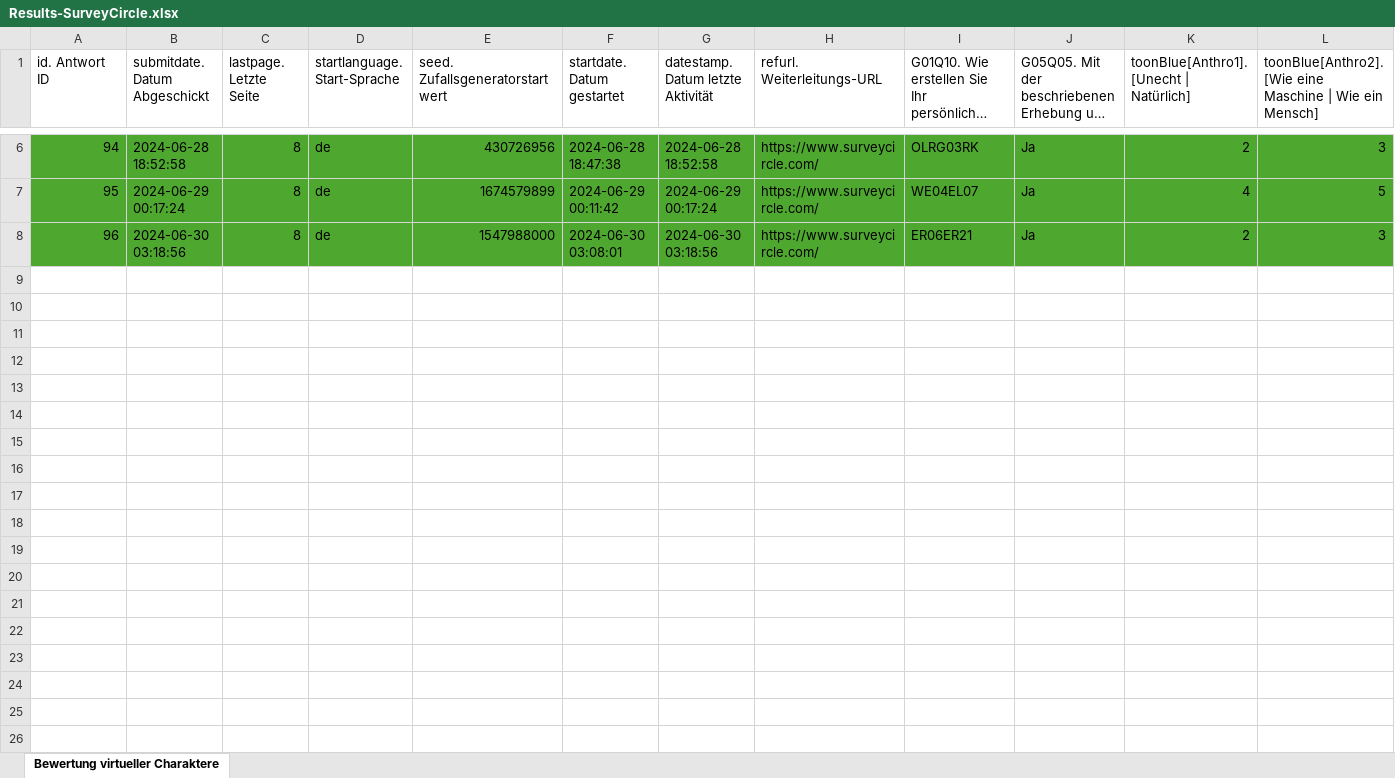
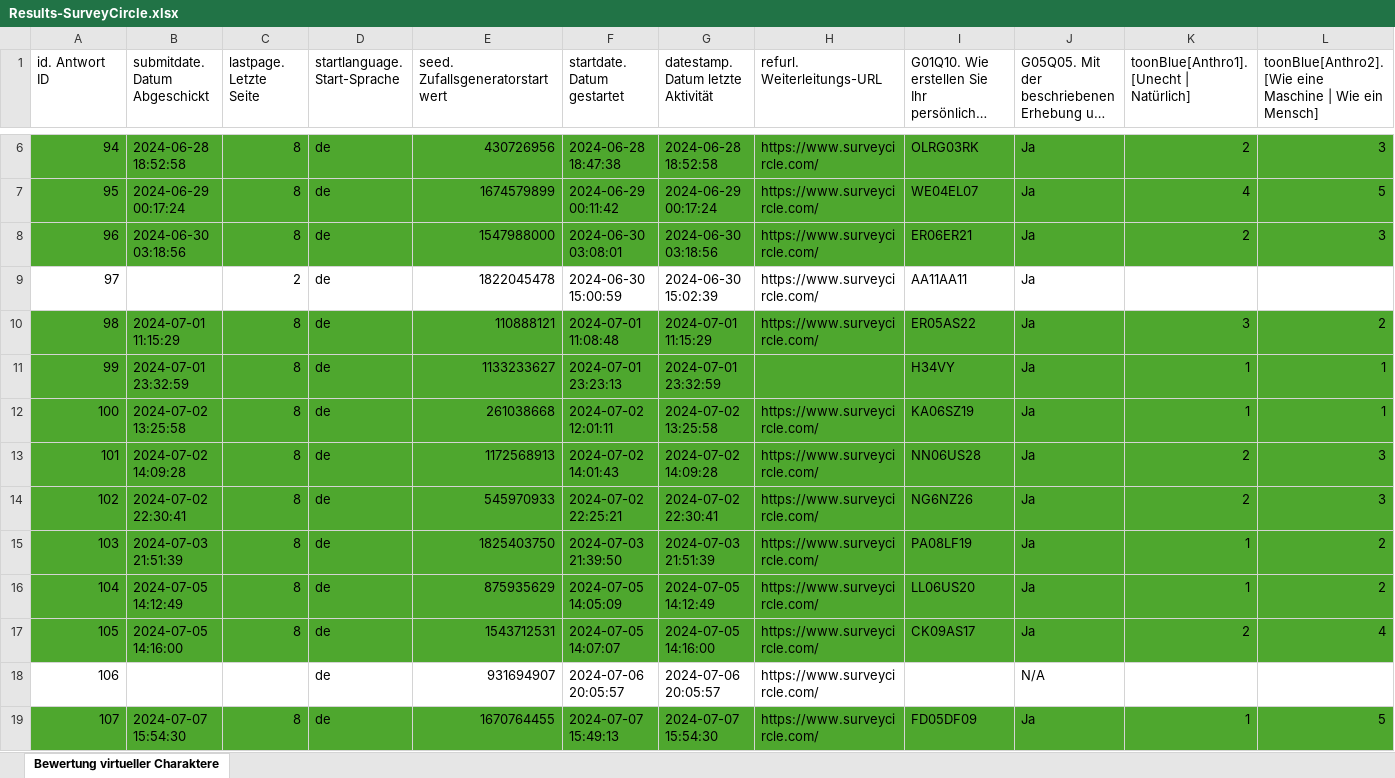
Before and after one commit to luckyluke96/VA-MA-Statistics, an Excel workbook: Vorstudie-Data/SurveyCircle/Results-SurveyCircle.xlsx, sheet Bewertung virtueller Charaktere, drawn as a sheet; only a part is shown, gaps mark what is left out; long unchanged cells end in …; values as stored, in another font and other column widths than the file's, no borders; rows hold the shown columns only; the diff names each change by its address in the sheet, - before the commit and + after, or states it on an @@ line.

```diff
--- a/Vorstudie-Data/SurveyCircle/Results-SurveyCircle.xlsx (sheet Bewertung virtueller Charaktere)
+++ b/Vorstudie-Data/SurveyCircle/Results-SurveyCircle.xlsx (sheet Bewertung virtueller Charaktere)
+row 9: 97 |  | 2 | de | 1822045478 | 2024-06-30 15:00:59 | 2024-06-30 15:02:39 | https://www.surveycircle.com/ | AA11AA11 | Ja
+row 10: 98 | 2024-07-01 11:15:29 | 8 | de | 110888121 | 2024-07-01 11:08:48 | 2024-07-01 11:15:29 | https://www.surveycircle.com/ | ER05AS22 | Ja | 3 | 2
+row 11: 99 | 2024-07-01 23:32:59 | 8 | de | 1133233627 | 2024-07-01 23:23:13 | 2024-07-01 23:32:59 |  | H34VY | Ja | 1 | 1
+row 12: 100 | 2024-07-02 13:25:58 | 8 | de | 261038668 | 2024-07-02 12:01:11 | 2024-07-02 13:25:58 | https://www.surveycircle.com/ | KA06SZ19 | Ja | 1 | 1
+row 13: 101 | 2024-07-02 14:09:28 | 8 | de | 1172568913 | 2024-07-02 14:01:43 | 2024-07-02 14:09:28 | https://www.surveycircle.com/ | NN06US28 | Ja | 2 | 3
+row 14: 102 | 2024-07-02 22:30:41 | 8 | de | 545970933 | 2024-07-02 22:25:21 | 2024-07-02 22:30:41 | https://www.surveycircle.com/ | NG6NZ26 | Ja | 2 | 3
+row 15: 103 | 2024-07-03 21:51:39 | 8 | de | 1825403750 | 2024-07-03 21:39:50 | 2024-07-03 21:51:39 | https://www.surveycircle.com/ | PA08LF19 | Ja | 1 | 2
+row 16: 104 | 2024-07-05 14:12:49 | 8 | de | 875935629 | 2024-07-05 14:05:09 | 2024-07-05 14:12:49 | https://www.surveycircle.com/ | LL06US20 | Ja | 1 | 2
+row 17: 105 | 2024-07-05 14:16:00 | 8 | de | 1543712531 | 2024-07-05 14:07:07 | 2024-07-05 14:16:00 | https://www.surveycircle.com/ | CK09AS17 | Ja | 2 | 4
+row 18: 106 |  |  | de | 931694907 | 2024-07-06 20:05:57 | 2024-07-06 20:05:57 | https://www.surveycircle.com/ |  | N/A
+row 19: 107 | 2024-07-07 15:54:30 | 8 | de | 1670764455 | 2024-07-07 15:49:13 | 2024-07-07 15:54:30 | https://www.surveycircle.com/ | FD05DF09 | Ja | 1 | 5
```
Also changed, not shown: Vorstudie-Data/Sona Results/results-SONA.xlsx, Vorstudie-Data/Teil2-Roboter/teil2-results.xlsx, 3 other files.
